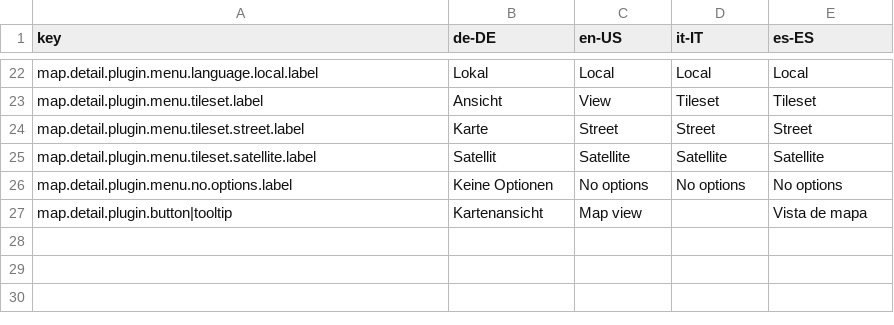
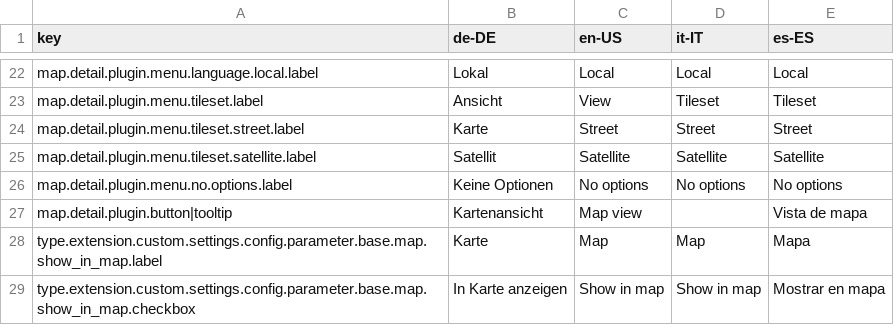
Before and after one commit to programmfabrik/easydb-detail-map-plugin, a CSV file: l10n/easydb-detail-map-plugin.csv, drawn as a sheet; only a part is shown, gaps mark what is left out.

Commit message:
Updated CSV

```diff
--- a/l10n/easydb-detail-map-plugin.csv
+++ b/l10n/easydb-detail-map-plugin.csv
@@ -27 +27,3 @@ map.detail.plugin.menu.no.options.label,Keine Optionen,No options,No options,No
 map.detail.plugin.button|tooltip,Kartenansicht,Map view,,Vista de mapa
+type.extension.custom.settings.config.parameter.base.map.show_in_map.label,Karte,Map,Map,Mapa
+type.extension.custom.settings.config.parameter.base.map.show_in_map.checkbox,In Karte anzeigen,Show in map,Show in map,Mostrar en mapa
```
